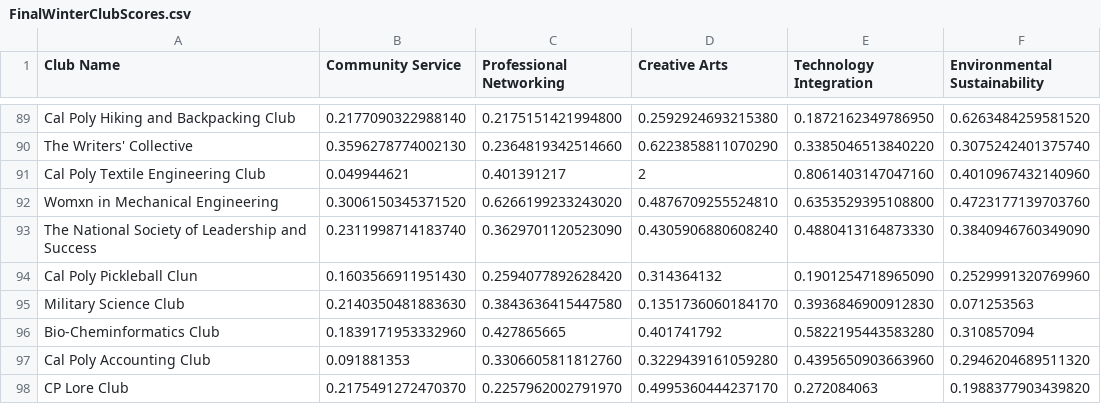
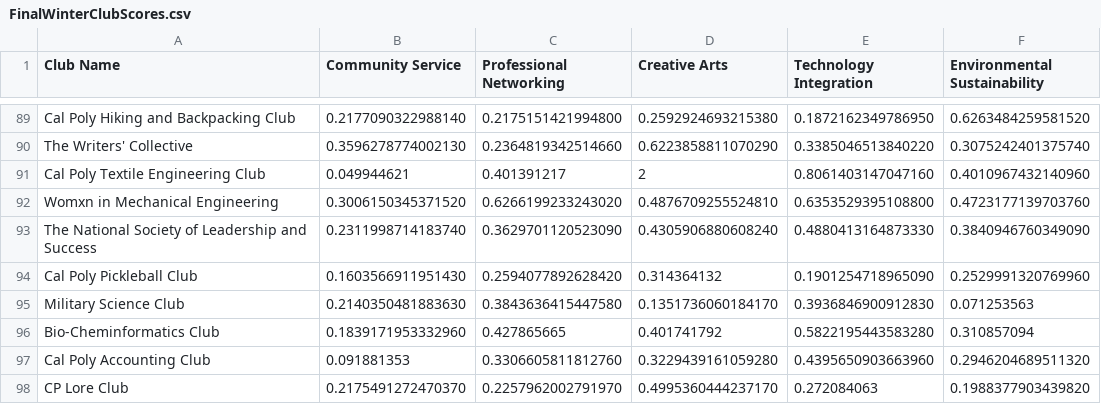
Before and after one commit to CPClubMatch/SocialConnection, a CSV file: my-app/public/FinalWinterClubScores.csv, drawn as a sheet; only a part is shown, gaps mark what is left out; the diff names each change by its address in the sheet, - before the commit and + after, or states it on an @@ line.

Commit message:
edited club name

```diff
--- a/my-app/public/FinalWinterClubScores.csv
+++ b/my-app/public/FinalWinterClubScores.csv
-A94 (Club Name): Cal Poly Pickleball Clun
+A94 (Club Name): Cal Poly Pickleball Club
```
